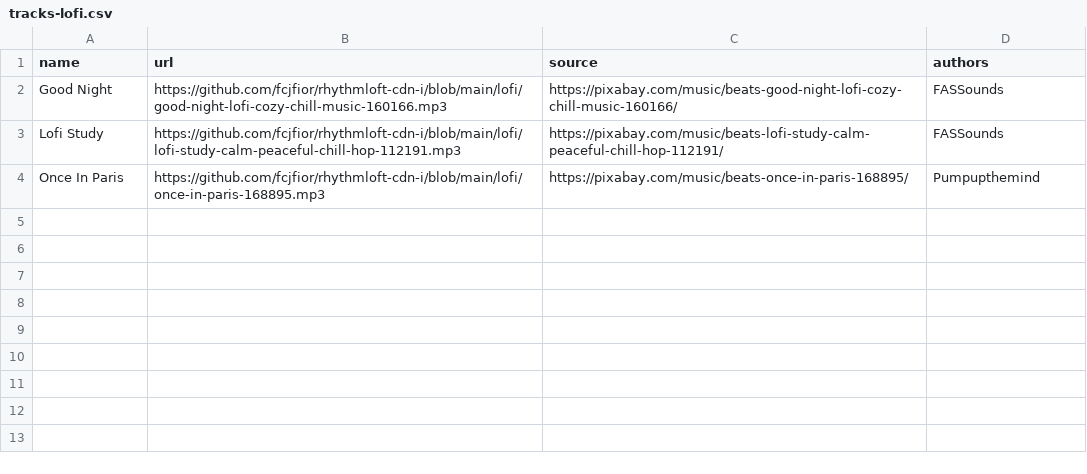
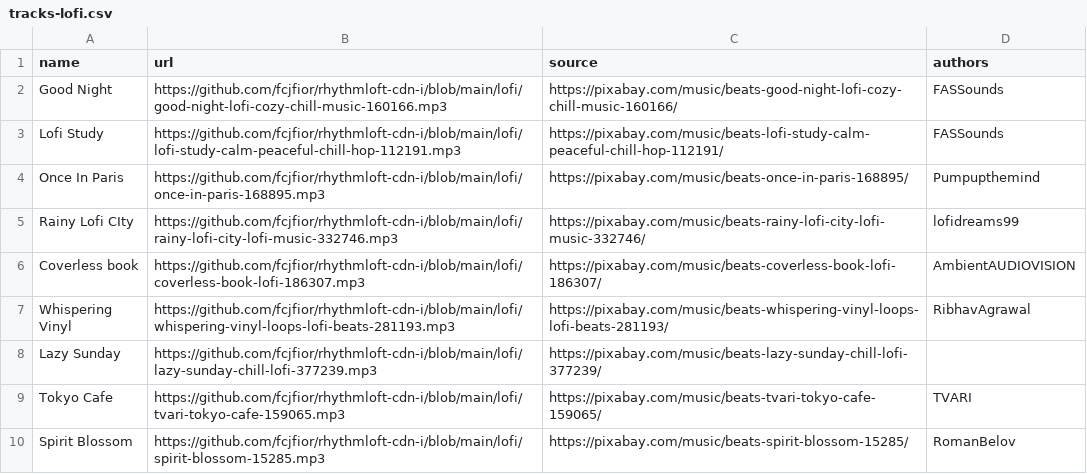
Before and after one commit to roifjcf/rhythmloft, a CSV file: data/tracks-lofi.csv, drawn as a sheet.

```diff
--- a/data/tracks-lofi.csv
+++ b/data/tracks-lofi.csv
@@ -4 +4,7 @@ name,url,source,authors
 "Once In Paris",https://github.com/fcjfior/rhythmloft-cdn-i/blob/main/lofi/once-in-paris-168895.mp3,https://pixabay.com/music/beats-once-in-paris-168895/,Pumpupthemind
+"Rainy Lofi CIty",https://github.com/fcjfior/rhythmloft-cdn-i/blob/main/lofi/rainy-lofi-city-lofi-music-332746.mp3,https://pixabay.com/music/beats-rainy-lofi-city-lofi-music-332746/,lofidreams99
+"Coverless book",https://github.com/fcjfior/rhythmloft-cdn-i/blob/main/lofi/coverless-book-lofi-186307.mp3,https://pixabay.com/music/beats-coverless-book-lofi-186307/,AmbientAUDIOVISION
+"Whispering Vinyl",https://github.com/fcjfior/rhythmloft-cdn-i/blob/main/lofi/whispering-vinyl-loops-lofi-beats-281193.mp3,https://pixabay.com/music/beats-whispering-vinyl-loops-lofi-beats-281193/,RibhavAgrawal
+"Lazy Sunday",https://github.com/fcjfior/rhythmloft-cdn-i/blob/main/lofi/lazy-sunday-chill-lofi-377239.mp3,https://pixabay.com/music/beats-lazy-sunday-chill-lofi-377239/,
+"Tokyo Cafe",https://github.com/fcjfior/rhythmloft-cdn-i/blob/main/lofi/tvari-tokyo-cafe-159065.mp3,https://pixabay.com/music/beats-tvari-tokyo-cafe-159065/,TVARI
+"Spirit Blossom",https://github.com/fcjfior/rhythmloft-cdn-i/blob/main/lofi/spirit-blossom-15285.mp3,https://pixabay.com/music/beats-spirit-blossom-15285/,RomanBelov
```
Also changed, not shown: 3 other files.
